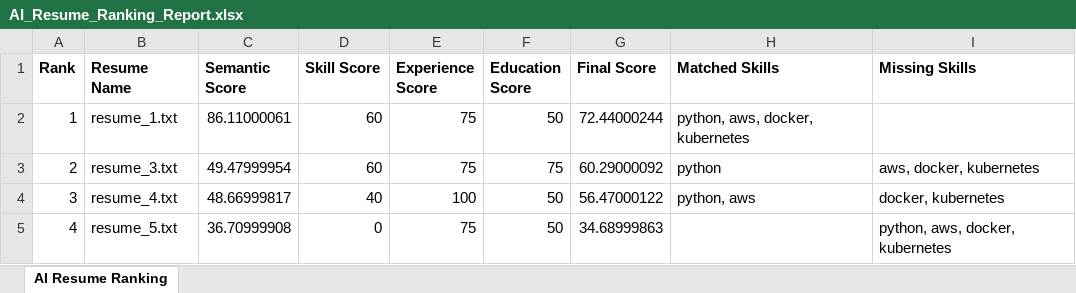
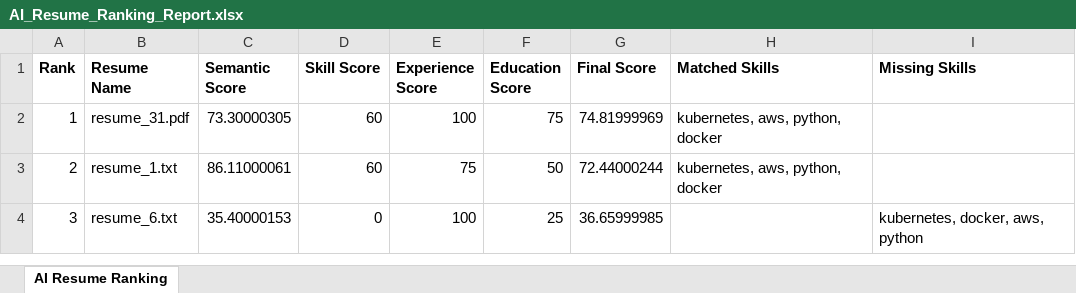
Before and after one commit to Sarang17181718/ai-resume-screener, an Excel workbook: AI_Resume_Ranking_Report.xlsx, sheet AI Resume Ranking, drawn as a sheet; values as stored, in another font and other column widths than the file's, no borders; the diff names each change by its address in the sheet, - before the commit and + after, or states it on an @@ line.

```diff
--- a/AI_Resume_Ranking_Report.xlsx (sheet AI Resume Ranking)
+++ b/AI_Resume_Ranking_Report.xlsx (sheet AI Resume Ranking)
-B2 (Resume Name): resume_1.txt
+B2 (Resume Name): resume_31.pdf
-C2 (Semantic Score): 86.11000061
+C2 (Semantic Score): 73.30000305
-E2 (Experience Score): 75
+E2 (Experience Score): 100
-F2 (Education Score): 50
+F2 (Education Score): 75
-G2 (Final Score): 72.44000244
+G2 (Final Score): 74.81999969
-H2 (Matched Skills): python, aws, docker, kubernetes
+H2 (Matched Skills): kubernetes, aws, python, docker
-B3 (Resume Name): resume_3.txt
+B3 (Resume Name): resume_1.txt
-C3 (Semantic Score): 49.47999954
+C3 (Semantic Score): 86.11000061
-F3 (Education Score): 75
+F3 (Education Score): 50
-G3 (Final Score): 60.29000092
+G3 (Final Score): 72.44000244
-H3 (Matched Skills): python
+H3 (Matched Skills): kubernetes, aws, python, docker
-I3 (Missing Skills): aws, docker, kubernetes
+I3 (Missing Skills): (empty)
-B4 (Resume Name): resume_4.txt
+B4 (Resume Name): resume_6.txt
-C4 (Semantic Score): 48.66999817
+C4 (Semantic Score): 35.40000153
-D4 (Skill Score): 40
+D4 (Skill Score): 0
-F4 (Education Score): 50
+F4 (Education Score): 25
-G4 (Final Score): 56.47000122
+G4 (Final Score): 36.65999985
-H4 (Matched Skills): python, aws
+H4 (Matched Skills): (empty)
-I4 (Missing Skills): docker, kubernetes
+I4 (Missing Skills): kubernetes, docker, aws, python
-row 5: 4 | resume_5.txt | 36.70999908 | 0 | 75 | 50 | 34.68999863 |  | python, aws, docker, kubernetes
```
Also changed, not shown: 11 other files.
